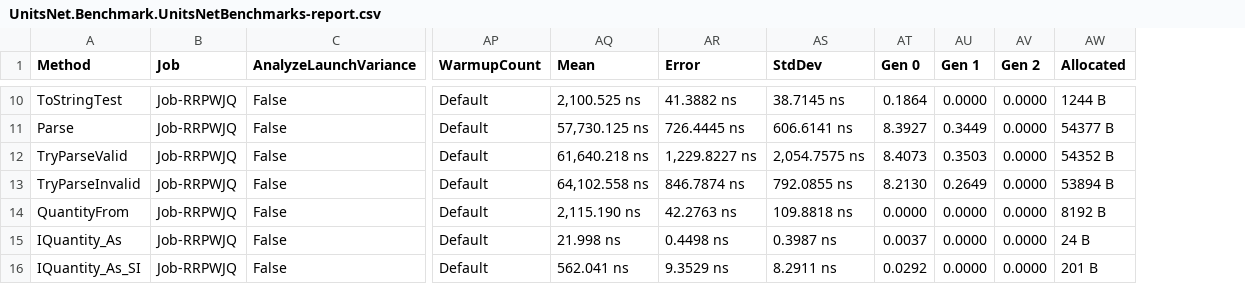
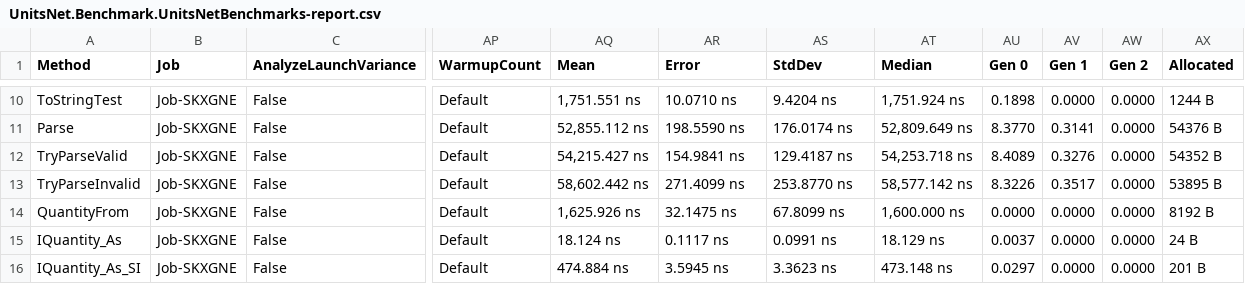
Before and after one commit to angularsen/UnitsNet, a CSV file: benchmarks/net472/results/UnitsNet.Benchmark.UnitsNetBenchmarks-report.csv, drawn as a sheet; only a part is shown, gaps mark what is left out; addresses are those after the commit; the diff covers the shown part only; the diff names each change by its address in the sheet, - before the commit and + after, or states it on an @@ line.

```diff
--- a/benchmarks/net472/results/UnitsNet.Benchmark.UnitsNetBenchmarks-report.csv
+++ b/benchmarks/net472/results/UnitsNet.Benchmark.UnitsNetBenchmarks-report.csv
+column AT (Median), rows 10-16: 1,751.924 ns | 52,809.649 ns | 54,253.718 ns | 58,577.142 ns | 1,600.000 ns | 18.129 ns | 473.148 ns
-B10:B16 (Job): Job-RRPWJQ
+B10:B16 (Job): Job-SKXGNE
-AQ10 (Mean): 2,100.525 ns
+AQ10 (Mean): 1,751.551 ns
-AR10 (Error): 41.3882 ns
+AR10 (Error): 10.0710 ns
-AS10 (StdDev): 38.7145 ns
+AS10 (StdDev): 9.4204 ns
-AU10 (Gen 0): 0.1864
+AU10 (Gen 0): 0.1898
-AQ11 (Mean): 57,730.125 ns
+AQ11 (Mean): 52,855.112 ns
-AR11 (Error): 726.4445 ns
+AR11 (Error): 198.5590 ns
-AS11 (StdDev): 606.6141 ns
+AS11 (StdDev): 176.0174 ns
-AU11 (Gen 0): 8.3927
+AU11 (Gen 0): 8.3770
-AV11 (Gen 1): 0.3449
+AV11 (Gen 1): 0.3141
-AX11 (Allocated): 54377 B
+AX11 (Allocated): 54376 B
-AQ12 (Mean): 61,640.218 ns
+AQ12 (Mean): 54,215.427 ns
-AR12 (Error): 1,229.8227 ns
+AR12 (Error): 154.9841 ns
-AS12 (StdDev): 2,054.7575 ns
+AS12 (StdDev): 129.4187 ns
-AU12 (Gen 0): 8.4073
+AU12 (Gen 0): 8.4089
-AV12 (Gen 1): 0.3503
+AV12 (Gen 1): 0.3276
-AQ13 (Mean): 64,102.558 ns
+AQ13 (Mean): 58,602.442 ns
-AR13 (Error): 846.7874 ns
+AR13 (Error): 271.4099 ns
-AS13 (StdDev): 792.0855 ns
+AS13 (StdDev): 253.8770 ns
-AU13 (Gen 0): 8.2130
+AU13 (Gen 0): 8.3226
-AV13 (Gen 1): 0.2649
+AV13 (Gen 1): 0.3517
-AX13 (Allocated): 53894 B
+AX13 (Allocated): 53895 B
-AQ14 (Mean): 2,115.190 ns
+AQ14 (Mean): 1,625.926 ns
-AR14 (Error): 42.2763 ns
+AR14 (Error): 32.1475 ns
-AS14 (StdDev): 109.8818 ns
+AS14 (StdDev): 67.8099 ns
-AQ15 (Mean): 21.998 ns
+AQ15 (Mean): 18.124 ns
-AR15 (Error): 0.4498 ns
+AR15 (Error): 0.1117 ns
-AS15 (StdDev): 0.3987 ns
+AS15 (StdDev): 0.0991 ns
-AQ16 (Mean): 562.041 ns
+AQ16 (Mean): 474.884 ns
-AR16 (Error): 9.3529 ns
+AR16 (Error): 3.5945 ns
-AS16 (StdDev): 8.2911 ns
+AS16 (StdDev): 3.3623 ns
-AU16 (Gen 0): 0.0292
+AU16 (Gen 0): 0.0297
```
Also changed, not shown: 44 edited cells elsewhere in this file, 5 other files.
